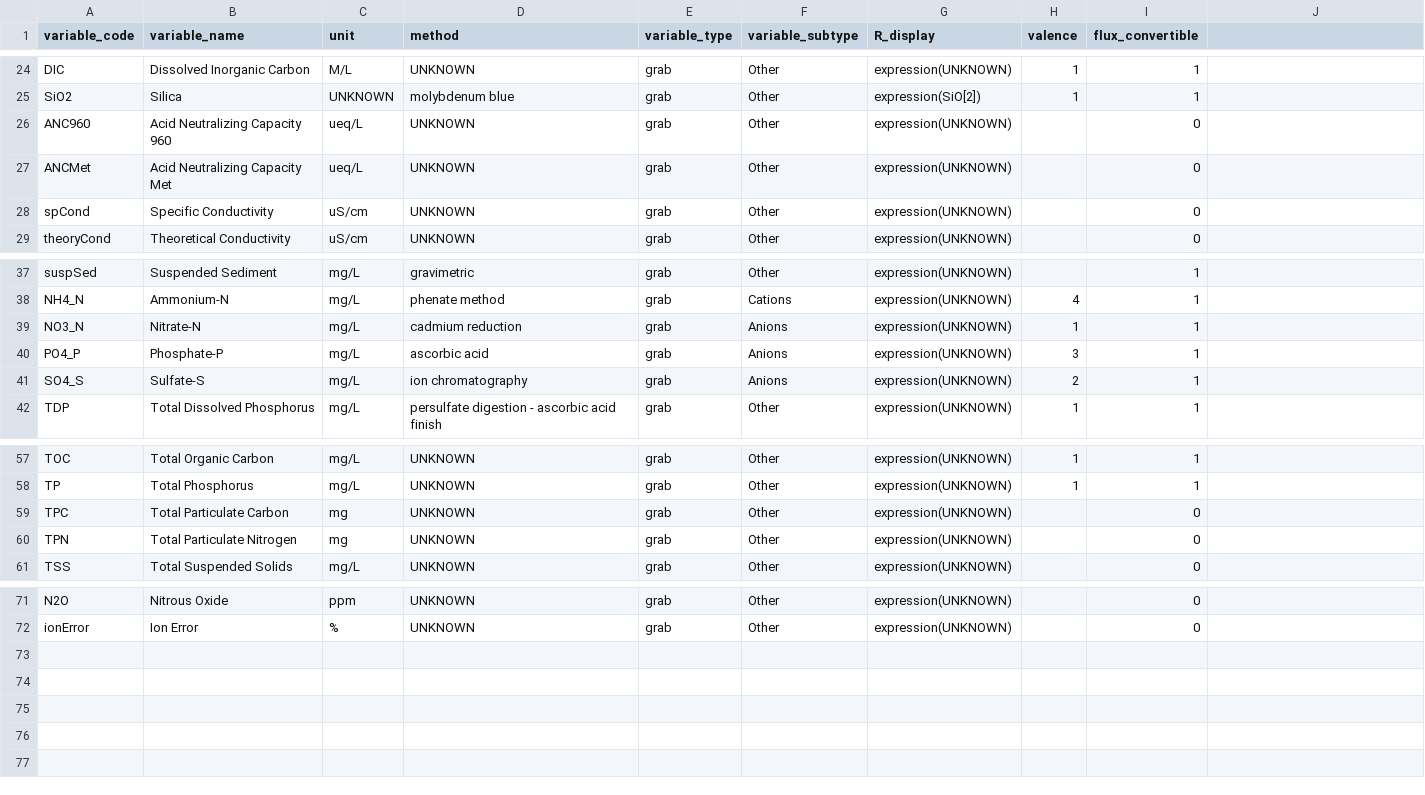
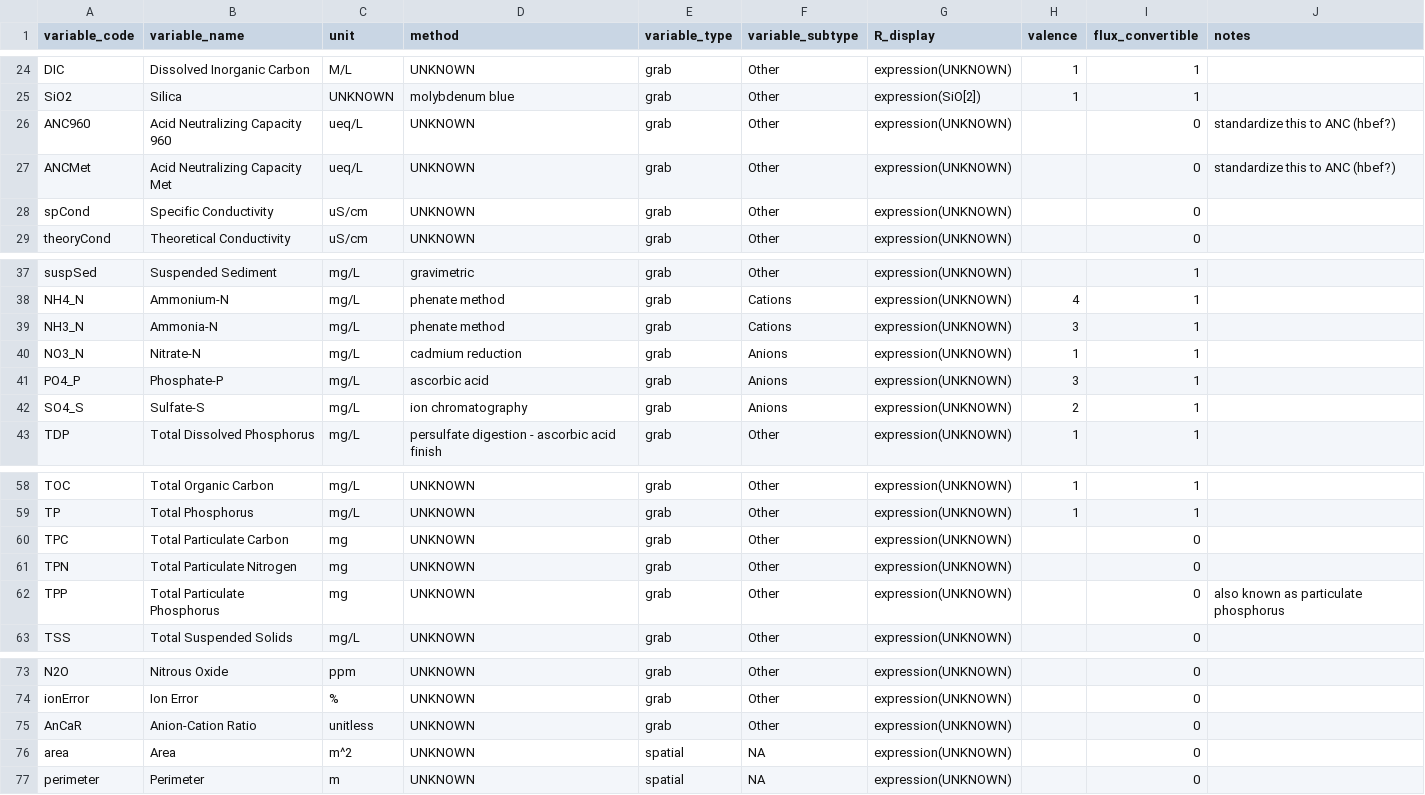
Before and after one commit to MacroSHEDS/data_processing, a CSV file: data/general/variables.csv, drawn as a sheet; only a part is shown, gaps mark what is left out; the diff names each change by its address in the sheet, - before the commit and + after, or states it on an @@ line.

```diff
--- a/data/general/variables.csv
+++ b/data/general/variables.csv
-J1: (empty)
+J1: notes
-J26:J27 (notes): (empty)
+J26:J27 (notes): standardize this to ANC (hbef?)
+row 39: NH3_N | Ammonia-N | mg/L | phenate method | grab | Cations | expression(UNKNOWN) | 3 | 1
+row 62: TPP | Total Particulate Phosphorus | mg | UNKNOWN | grab | Other | expression(UNKNOWN) |  | 0 | also known as particulate phosphorus
+row 75: AnCaR | Anion-Cation Ratio | unitless | UNKNOWN | grab | Other | expression(UNKNOWN) |  | 0
+row 76: area | Area | m^2 | UNKNOWN | spatial | NA | expression(UNKNOWN) |  | 0
+row 77: perimeter | Perimeter | m | UNKNOWN | spatial | NA | expression(UNKNOWN) |  | 0
```
Also changed, not shown: 4 other files.
